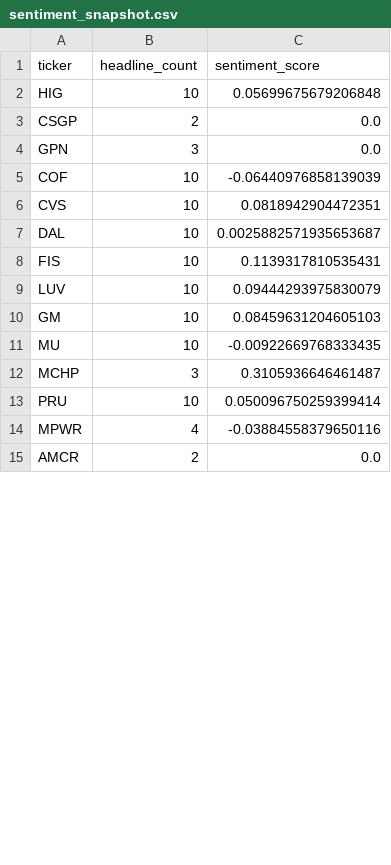
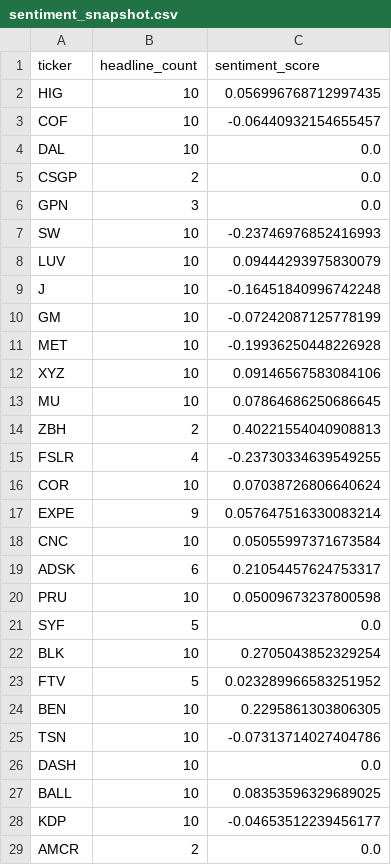
Before and after one commit to isaiahdm792-alt/stock--screener, a CSV file: sentiment_snapshot.csv, drawn as a sheet; only a part is shown; the diff covers the shown part only.

```diff
--- a/sentiment_snapshot.csv
+++ b/sentiment_snapshot.csv
@@ -1,15 +1,29 @@
 ticker,headline_count,sentiment_score
-HIG,10,0.05699675679206848
+HIG,10,0.056996768712997435
+COF,10,-0.06440932154655457
+DAL,10,0.0
 CSGP,2,0.0
 GPN,3,0.0
-COF,10,-0.06440976858139039
-CVS,10,0.0818942904472351
-DAL,10,0.0025882571935653687
-FIS,10,0.1139317810535431
+SW,10,-0.23746976852416993
 LUV,10,0.09444293975830079
-GM,10,0.08459631204605103
-MU,10,-0.00922669768333435
-MCHP,3,0.3105936646461487
-PRU,10,0.050096750259399414
-MPWR,4,-0.03884558379650116
+J,10,-0.16451840996742248
+GM,10,-0.07242087125778199
+MET,10,-0.19936250448226928
+XYZ,10,0.09146567583084106
+MU,10,0.07864686250686645
+ZBH,2,0.40221554040908813
+FSLR,4,-0.23730334639549255
+COR,10,0.07038726806640624
+EXPE,9,0.057647516330083214
+CNC,10,0.05055997371673584
+ADSK,6,0.21054457624753317
+PRU,10,0.05009673237800598
+SYF,5,0.0
+BLK,10,0.2705043852329254
+FTV,5,0.023289966583251952
+BEN,10,0.2295861303806305
+TSN,10,-0.07313714027404786
+DASH,10,0.0
+BALL,10,0.08353596329689025
+KDP,10,-0.04653512239456177
 AMCR,2,0.0
```
Also changed, not shown: 2 added rows and 16 removed rows elsewhere in this file, fundamentals_snapshot.csv, insider_snapshot.csv, 4 other files.
